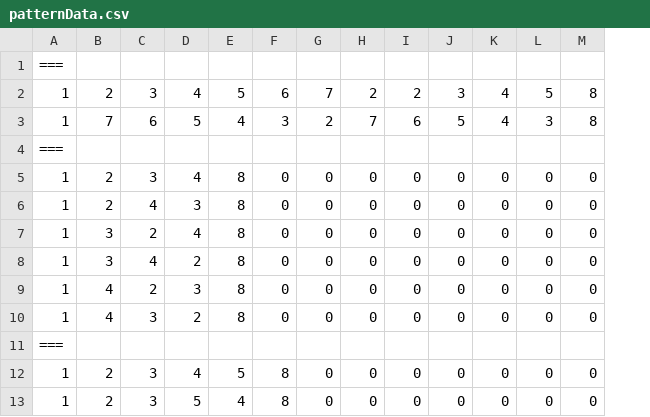
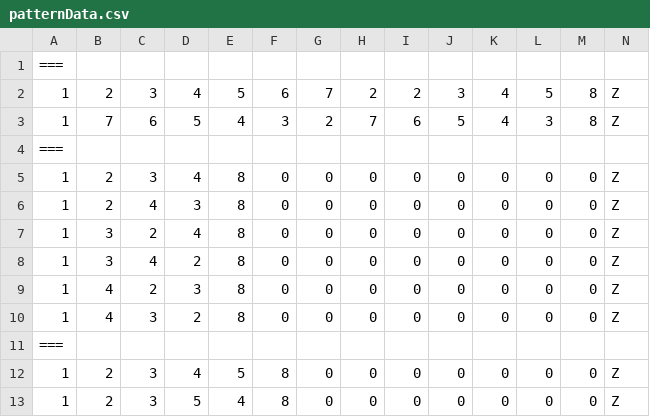
Before and after one commit to h-nishihata/Ether, a CSV file: Assets/Resources/patternData.csv, drawn as a sheet; only a part is shown; the diff names each change by its address in the sheet, - before the commit and + after, or states it on an @@ line.

```diff
--- a/Assets/Resources/patternData.csv
+++ b/Assets/Resources/patternData.csv
+column N, rows 2-13: Z | Z |  | Z | Z | Z | Z | Z | Z |  | Z | Z
```
Also changed, not shown: 14 other files.
